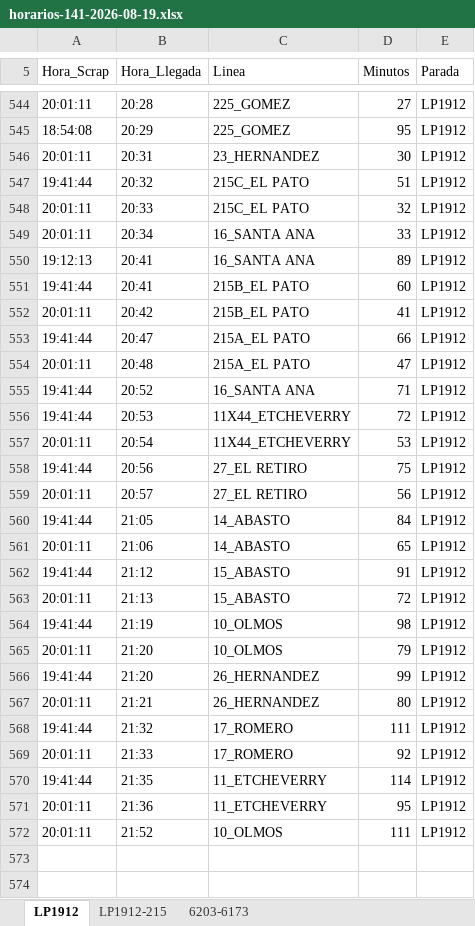
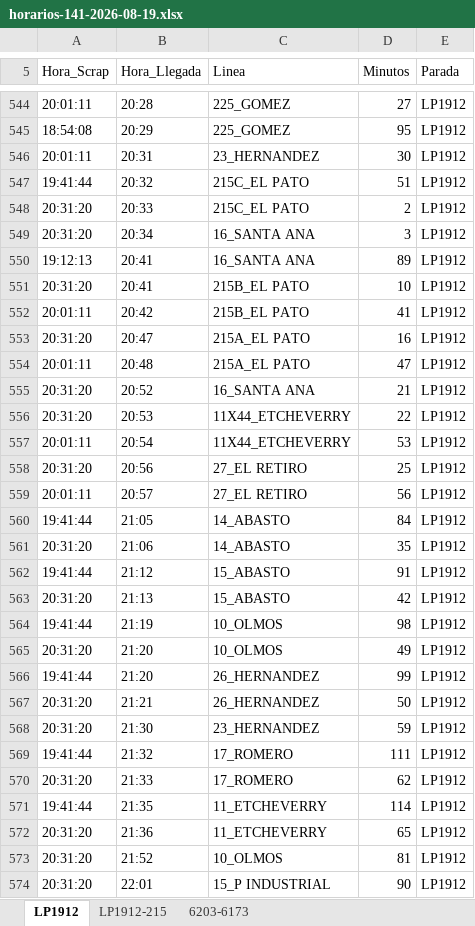
Before and after one commit to palomac00/recolector-cuadradoapp, an Excel workbook: data/horarios-141-2026-08-19.xlsx, sheet LP1912, drawn as a sheet; only a part is shown, gaps mark what is left out; values as stored, in another font and other column widths than the file's, no borders; addresses are those after the commit; the diff covers the shown part only; the diff names each change by its address in the sheet, - before the commit and + after, or states it on an @@ line.

```diff
--- a/data/horarios-141-2026-08-19.xlsx (sheet LP1912)
+++ b/data/horarios-141-2026-08-19.xlsx (sheet LP1912)
-A548:A549 (Hora_Scrap): 20:01:11
+A548:A549 (Hora_Scrap): 20:31:20
-D548 (Minutos): 32
+D548 (Minutos): 2
-D549 (Minutos): 33
+D549 (Minutos): 3
-A551 (Hora_Scrap): 19:41:44
+A551 (Hora_Scrap): 20:31:20
-D551 (Minutos): 60
+D551 (Minutos): 10
-A553 (Hora_Scrap): 19:41:44
+A553 (Hora_Scrap): 20:31:20
-D553 (Minutos): 66
+D553 (Minutos): 16
-A555:A556 (Hora_Scrap): 19:41:44
+A555:A556 (Hora_Scrap): 20:31:20
-D555 (Minutos): 71
+D555 (Minutos): 21
-D556 (Minutos): 72
+D556 (Minutos): 22
-A558 (Hora_Scrap): 19:41:44
+A558 (Hora_Scrap): 20:31:20
-D558 (Minutos): 75
+D558 (Minutos): 25
-A561 (Hora_Scrap): 20:01:11
+A561 (Hora_Scrap): 20:31:20
-D561 (Minutos): 65
+D561 (Minutos): 35
-A563 (Hora_Scrap): 20:01:11
+A563 (Hora_Scrap): 20:31:20
-D563 (Minutos): 72
+D563 (Minutos): 42
-A565 (Hora_Scrap): 20:01:11
+A565 (Hora_Scrap): 20:31:20
-D565 (Minutos): 79
+D565 (Minutos): 49
-A567 (Hora_Scrap): 20:01:11
+A567 (Hora_Scrap): 20:31:20
-D567 (Minutos): 80
+D567 (Minutos): 50
+row 568: 20:31:20 | 21:30 | 23_HERNANDEZ | 59 | LP1912
-A570 (Hora_Scrap): 20:01:11
+A570 (Hora_Scrap): 20:31:20
-D570 (Minutos): 92
+D570 (Minutos): 62
-A572:A573 (Hora_Scrap): 20:01:11
+A572:A573 (Hora_Scrap): 20:31:20
-D572 (Minutos): 95
+D572 (Minutos): 65
-D573 (Minutos): 111
+D573 (Minutos): 81
+row 574: 20:31:20 | 22:01 | 15_P INDUSTRIAL | 90 | LP1912
```
Also changed, not shown: 3 added rows, 59 moved rows and 2 edited cells elsewhere in this sheet, sheet 6203-6173, sheet LP1912-215.
